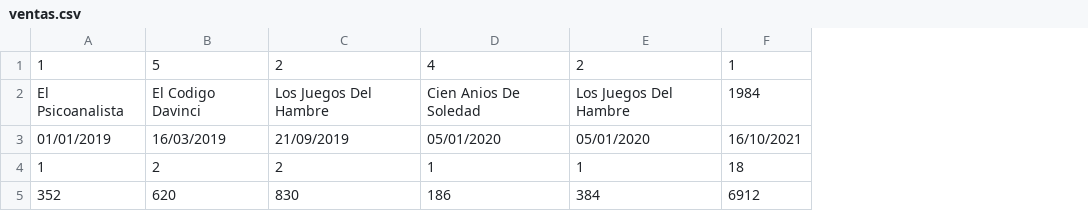
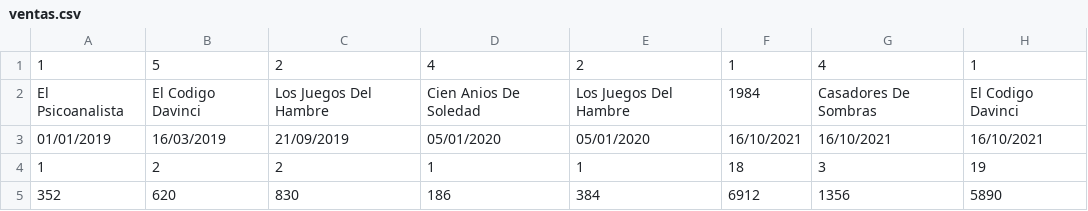
Before and after one commit to LauraVFrausto/LIBRARY, a CSV file: archivos/ventas.csv, drawn as a sheet; the diff names each change by its address in the sheet, - before the commit and + after, or states it on an @@ line.

```diff
--- a/archivos/ventas.csv
+++ b/archivos/ventas.csv
+column G, rows 1-5: 4 | Casadores De Sombras | 16/10/2021 | 3 | 1356
+column H, rows 1-5: 1 | El Codigo Davinci | 16/10/2021 | 19 | 5890
```
Also changed, not shown: archivos/productos.csv, 1 other file.
